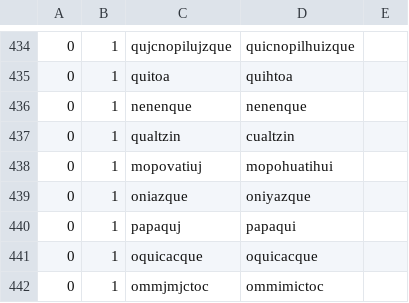
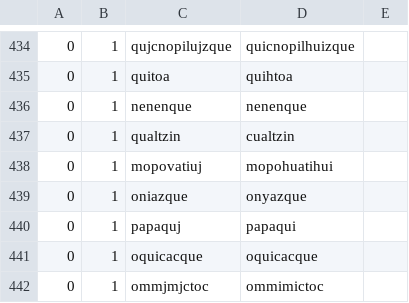
Before and after one commit to ftyers/UD_Classical_Nahuatl-FloCo, a TSV file: not-to-release/scripts/normalisation.tsv, drawn as a sheet; only a part is shown, gaps mark what is left out.

```diff
--- a/not-to-release/scripts/normalisation.tsv
+++ b/not-to-release/scripts/normalisation.tsv
@@ -438,3 +438,3 @@
 0	1	mopovatiuj	mopohuatihui
-0	1	oniazque	oniyazque
+0	1	oniazque	onyazque
 0	1	papaquj	papaqui
```
Also changed, not shown: not-to-release/scripts/lexicon.tsv, 3 other files.
